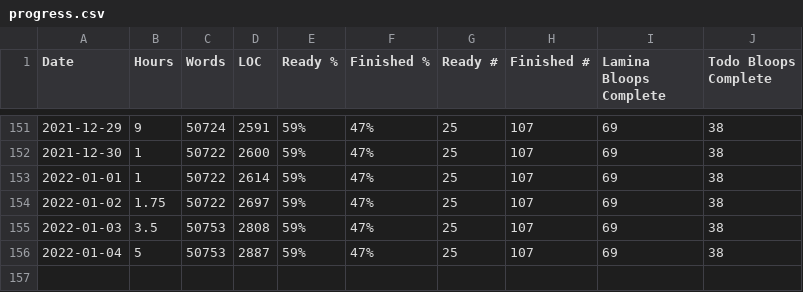
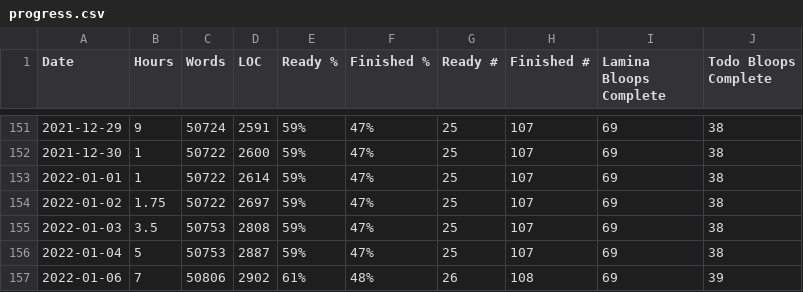
Before and after one commit to tobek/laminae, a CSV file: utils/progress.csv, drawn as a sheet; only a part is shown, gaps mark what is left out; the diff names each change by its address in the sheet, - before the commit and + after, or states it on an @@ line.

```diff
--- a/utils/progress.csv
+++ b/utils/progress.csv
+row 157: 2022-01-06 | 7 | 50806 | 2902 | 61% | 48% | 26 | 108 | 69 | 39
```
Also changed, not shown: 12 other files.
